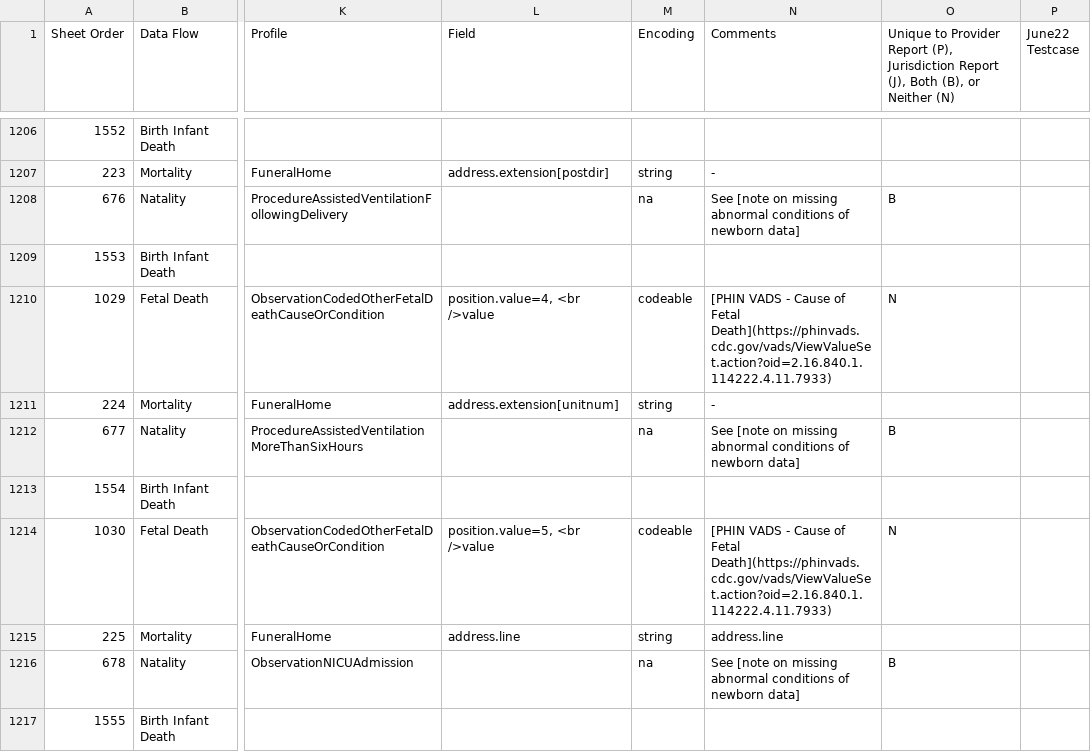
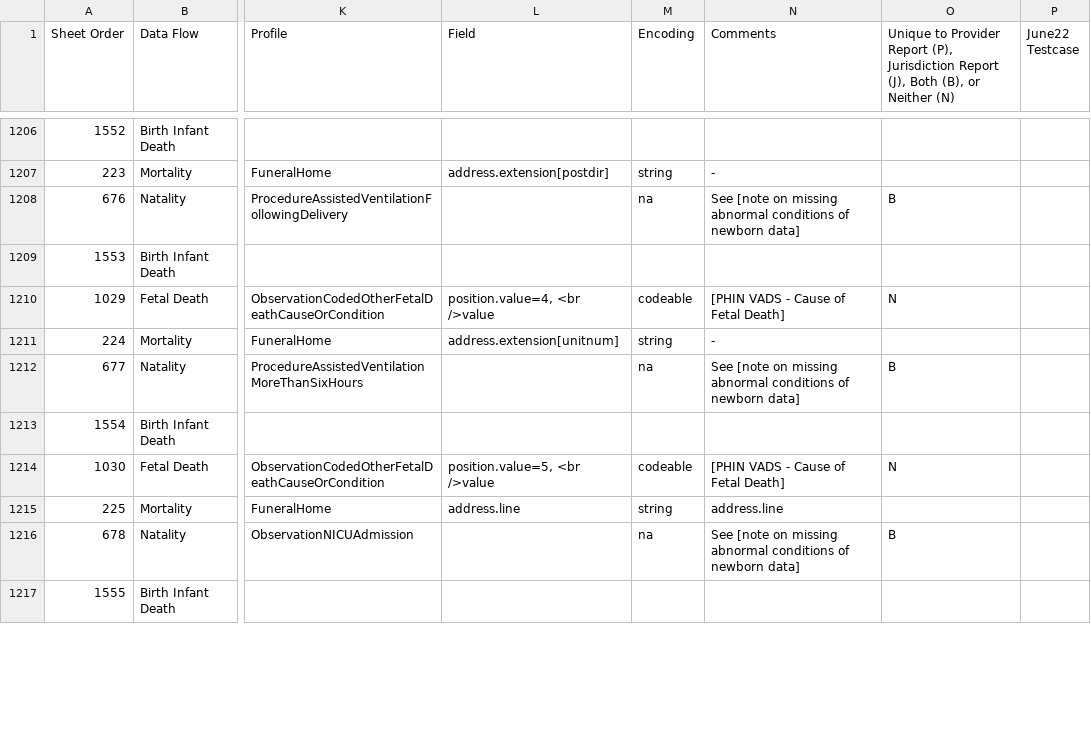
Before and after one commit to HL7/fhir-bfdr, a CSV file: input/images/IJE_File_Layouts_Version_2021_FHIR-2023-02-22-All-Combined.csv, drawn as a sheet; only a part is shown, gaps mark what is left out; the diff covers the shown part only; the diff names each change by its address in the sheet, - before the commit and + after, or states it on an @@ line.

Commit message:
sheets updates

```diff
--- a/input/images/IJE_File_Layouts_Version_2021_FHIR-2023-02-22-All-Combined.csv
+++ b/input/images/IJE_File_Layouts_Version_2021_FHIR-2023-02-22-All-Combined.csv
-N1210 (Comments): …of Fetal Death](https://phinvads.cdc.gov/vads/ViewValueSet.action?oid=2.16.840.1.114222.4.11.7933)
+N1210 (Comments): …of Fetal Death]
-N1214 (Comments): …of Fetal Death](https://phinvads.cdc.gov/vads/ViewValueSet.action?oid=2.16.840.1.114222.4.11.7933)
+N1214 (Comments): …of Fetal Death]
```
Also changed, not shown: 6 edited cells elsewhere in this file, input/mapping/BFDR_Forms_Mapping.csv, input/mapping/IJE_File_Layouts_Version_2021_FHIR-2023-02-22-All-Combined.csv.
